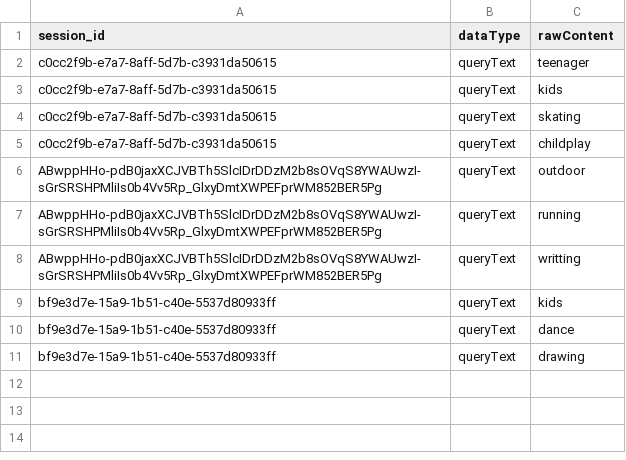
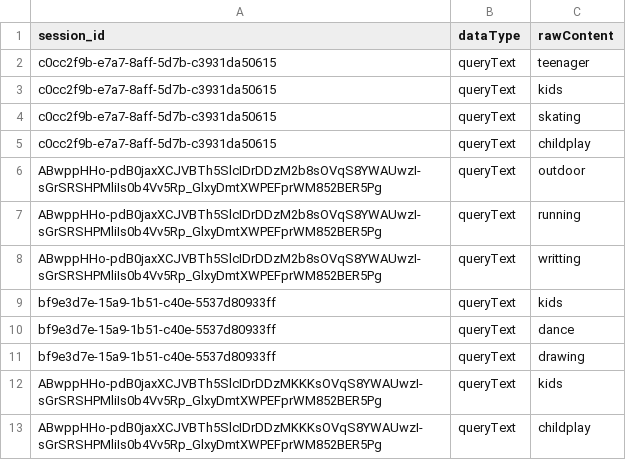
Before and after one commit to XiaoyanYang2008/IRS-CGC-SGEventsFinderChatbot, a CSV file: server-test/test-recommendation.csv, drawn as a sheet.

Commit message:
refactors recommends method to eventfindaClient.py unit test historical query handling with recommendation.

```diff
--- a/server-test/test-recommendation.csv
+++ b/server-test/test-recommendation.csv
@@ -11 +11,3 @@ bf9e3d7e-15a9-1b51-c40e-5537d80933ff,queryText,dance
 bf9e3d7e-15a9-1b51-c40e-5537d80933ff,queryText,drawing
+ABwppHHo-pdB0jaxXCJVBTh5SlcIDrDDzMKKKsOVqS8YWAUwzI-sGrSRSHPMliIs0b4Vv5Rp_GlxyDmtXWPEFprWM852BER5Pg,queryText,kids
+ABwppHHo-pdB0jaxXCJVBTh5SlcIDrDDzMKKKsOVqS8YWAUwzI-sGrSRSHPMliIs0b4Vv5Rp_GlxyDmtXWPEFprWM852BER5Pg,queryText,childplay
```
Also changed, not shown: 2 other files.
